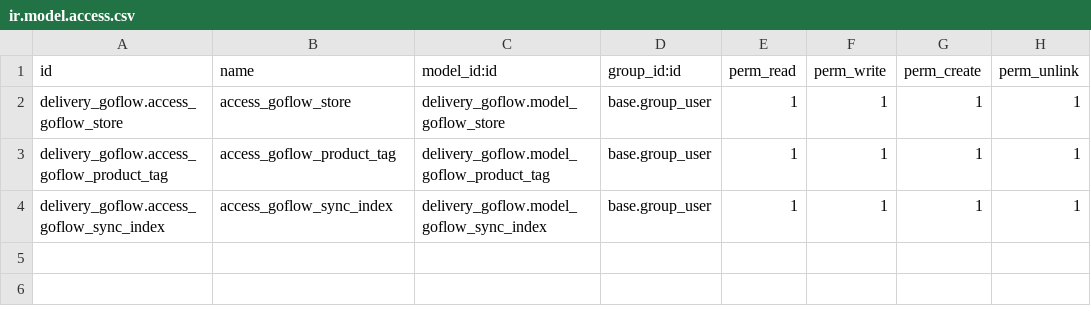
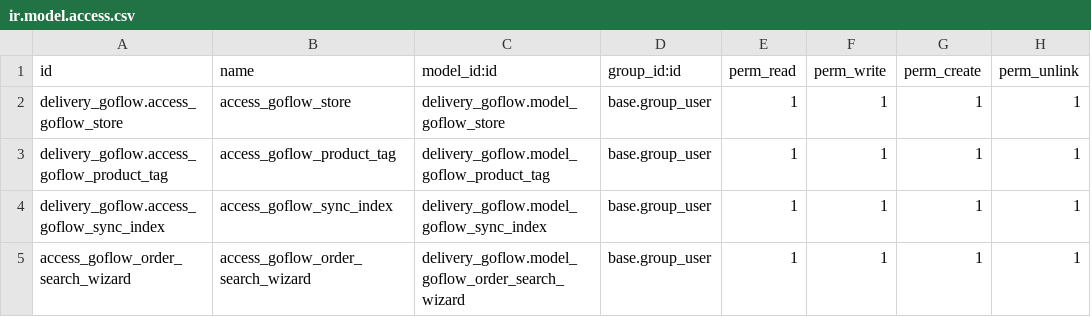
Before and after one commit to customfiltersdirect/odoo, a CSV file: delivery_goflow/security/ir.model.access.csv, drawn as a sheet; the diff names each change by its address in the sheet, - before the commit and + after, or states it on an @@ line.

Commit message:
goflow invoice search

```diff
--- a/delivery_goflow/security/ir.model.access.csv
+++ b/delivery_goflow/security/ir.model.access.csv
+row 5: access_goflow_order_search_wizard | access_goflow_order_search_wizard | delivery_goflow.model_goflow_order_search_wizard | base.group_user | 1 | 1 | 1 | 1
```
Also changed, not shown: 5 other files.
